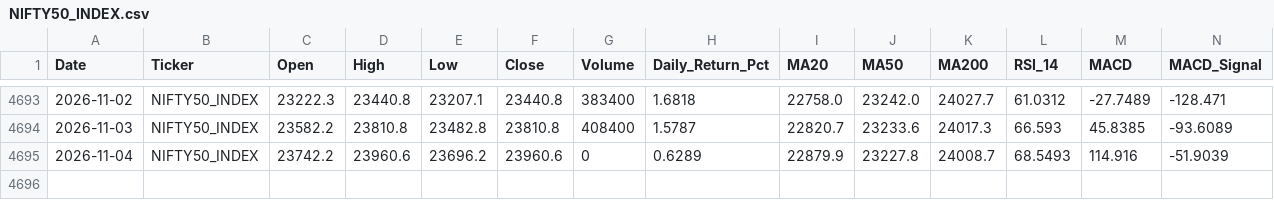
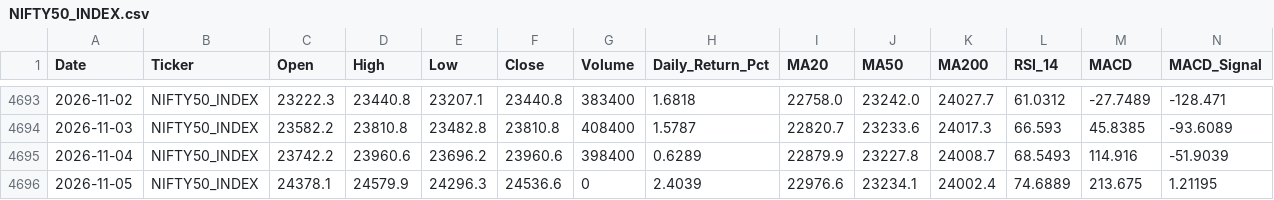
Before and after one commit to wimpypython/nifty-stock-intelligence, a CSV file: data/historical/NIFTY50_INDEX.csv, drawn as a sheet; only a part is shown, gaps mark what is left out; rows hold the shown columns only; the diff names each change by its address in the sheet, - before the commit and + after, or states it on an @@ line.

```diff
--- a/data/historical/NIFTY50_INDEX.csv
+++ b/data/historical/NIFTY50_INDEX.csv
-G4695 (Volume): 0
+G4695 (Volume): 398400
+row 4696: 2026-11-05 | NIFTY50_INDEX | 24378.1 | 24579.9 | 24296.3 | 24536.6 | 0 | 2.4039 | 22976.6 | 23234.1 | 24002.4 | 74.6889 | 213.675 | 1.21195
```
Also changed, not shown: data/historical/ASIANPAINT.csv, data/historical/BAJAJ-AUTO.csv, 52 other files.
